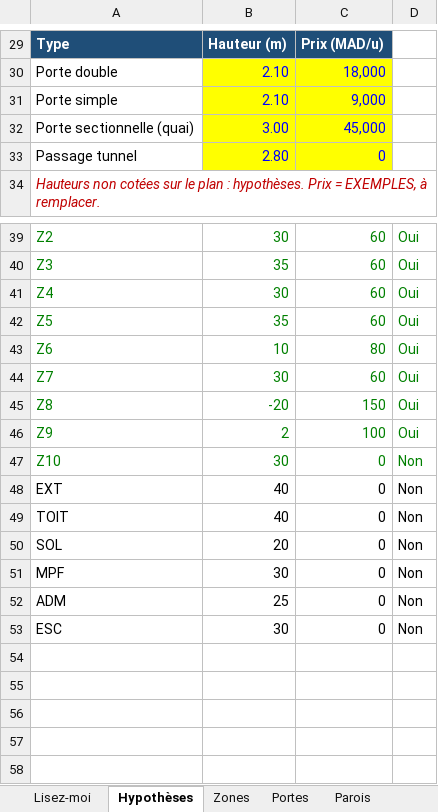
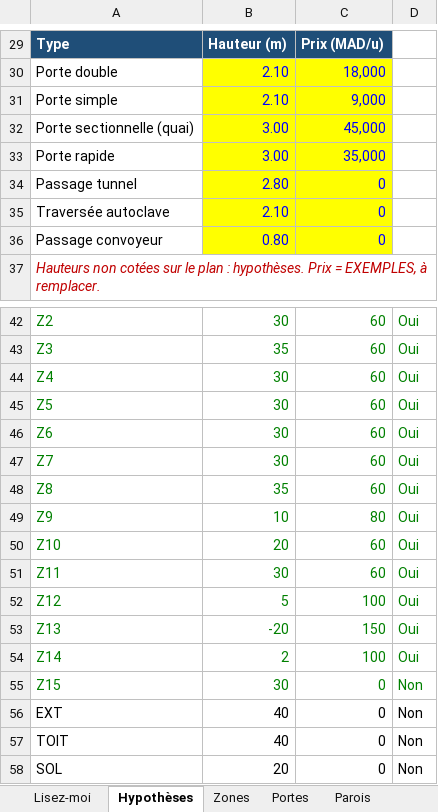
Before and after one commit to Elmouage17/petfactory-morocco, an Excel workbook: DWG_Plan_Modificatif/DWG Plan Modificatif/Unite Humide - dimensions panneaux froid.xlsx, sheet Hypothèses, drawn as a sheet; only a part is shown, gaps mark what is left out; the shorter side is filled out with more unchanged rows; values as stored, in another font and other column widths than the file's, no borders; addresses are those after the commit; the diff names each change by its address in the sheet, - before the commit and + after, or states it on an @@ line.

```diff
--- a/DWG_Plan_Modificatif/DWG Plan Modificatif/Unite Humide - dimensions panneaux froid.xlsx (sheet Hypothèses)
+++ b/DWG_Plan_Modificatif/DWG Plan Modificatif/Unite Humide - dimensions panneaux froid.xlsx (sheet Hypothèses)
+row 33: Porte rapide | 3.00 | 35,000
+row 35: Traversée autoclave | 2.10 | 0
+row 36: Passage convoyeur | 0.80 | 0
-B45: 35
+B45: 30
-B46: 10
+B46: 30
-C46: 80
+C46: 60
-B48: -20
+B48: 35
-C48: 150
+C48: 60
-B49: 2
+B49: 10
-C49: 100
+C49: 80
+row 50: Z10 | 20 | 60 | Oui
+row 51: Z11 | 30 | 60 | Oui
+row 52: Z12 | 5 | 100 | Oui
+row 53: Z13 | -20 | 150 | Oui
+row 54: Z14 | 2 | 100 | Oui
-A55: Z10
+A55: Z15
```
Also changed, not shown: sheet Parois, sheet Bilan frigorifique, sheet Portes, sheet Zones, sheet Panneaux, sheet Équipements, 1 more sheet, formulas that keep their value, 3 other files.
